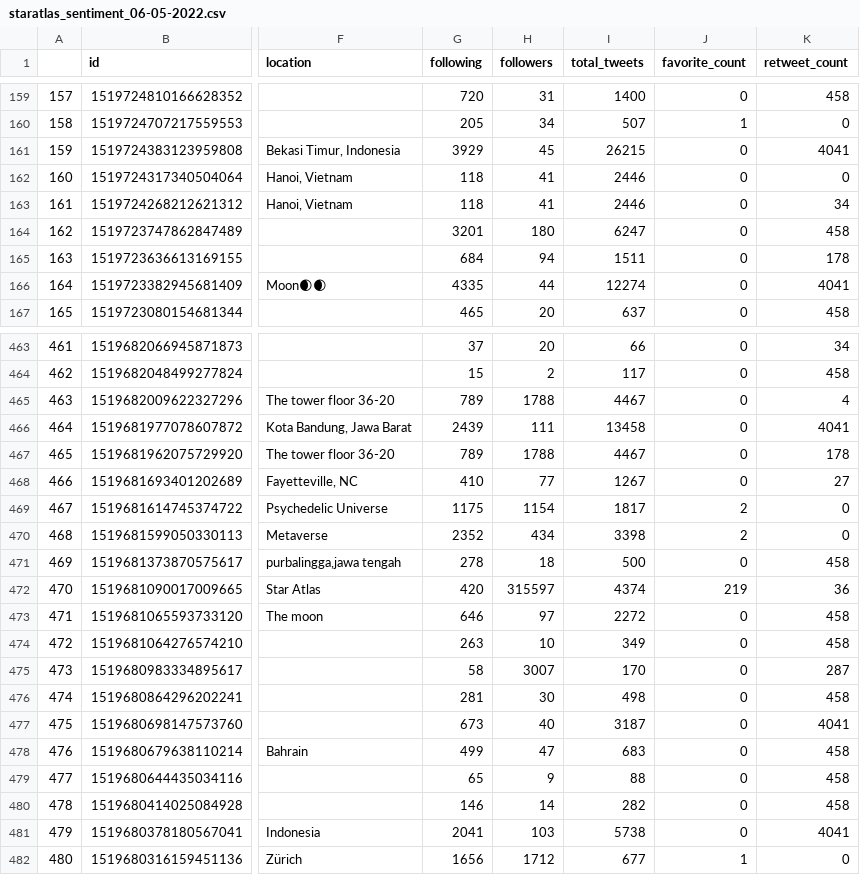
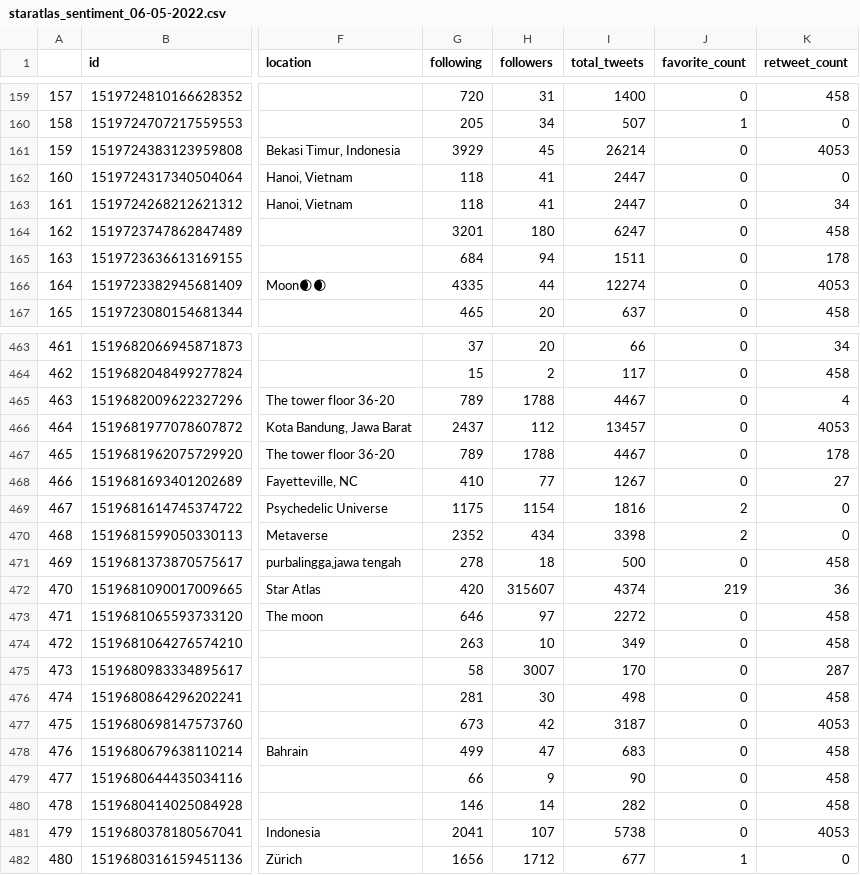
Before and after one commit to danielpartida/sentiment-libraries, a CSV file: data/staratlas_sentiment_06-05-2022.csv, drawn as a sheet; only a part is shown, gaps mark what is left out; the diff covers the shown part only; the diff names each change by its address in the sheet, - before the commit and + after, or states it on an @@ line.

Commit message:
Run tweets without retweets

```diff
--- a/data/staratlas_sentiment_06-05-2022.csv
+++ b/data/staratlas_sentiment_06-05-2022.csv
-I161 (total_tweets): 26215
+I161 (total_tweets): 26214
-K161 (retweet_count): 4041
+K161 (retweet_count): 4053
-I162:I163 (total_tweets): 2446
+I162:I163 (total_tweets): 2447
-K166 (retweet_count): 4041
+K166 (retweet_count): 4053
-G466 (following): 2439
+G466 (following): 2437
-H466 (followers): 111
+H466 (followers): 112
-I466 (total_tweets): 13458
+I466 (total_tweets): 13457
-K466 (retweet_count): 4041
+K466 (retweet_count): 4053
-I469 (total_tweets): 1817
+I469 (total_tweets): 1816
-H472 (followers): 315597
+H472 (followers): 315607
-H477 (followers): 40
+H477 (followers): 42
-K477 (retweet_count): 4041
+K477 (retweet_count): 4053
-G479 (following): 65
+G479 (following): 66
-I479 (total_tweets): 88
+I479 (total_tweets): 90
-H481 (followers): 103
+H481 (followers): 107
-K481 (retweet_count): 4041
+K481 (retweet_count): 4053
```
Also changed, not shown: 112 edited cells elsewhere in this file, 8 other files.
